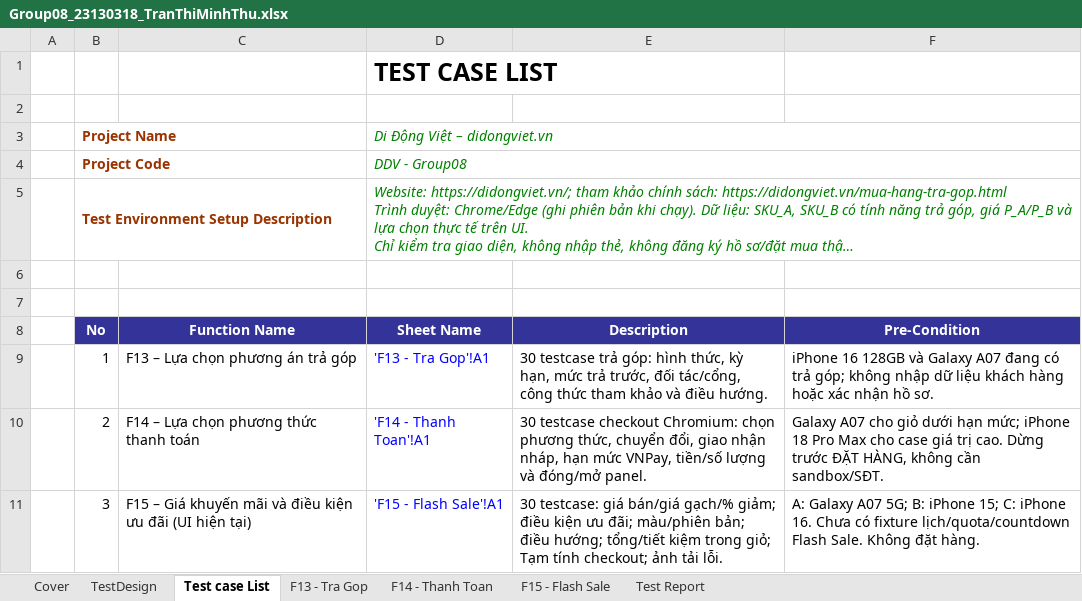
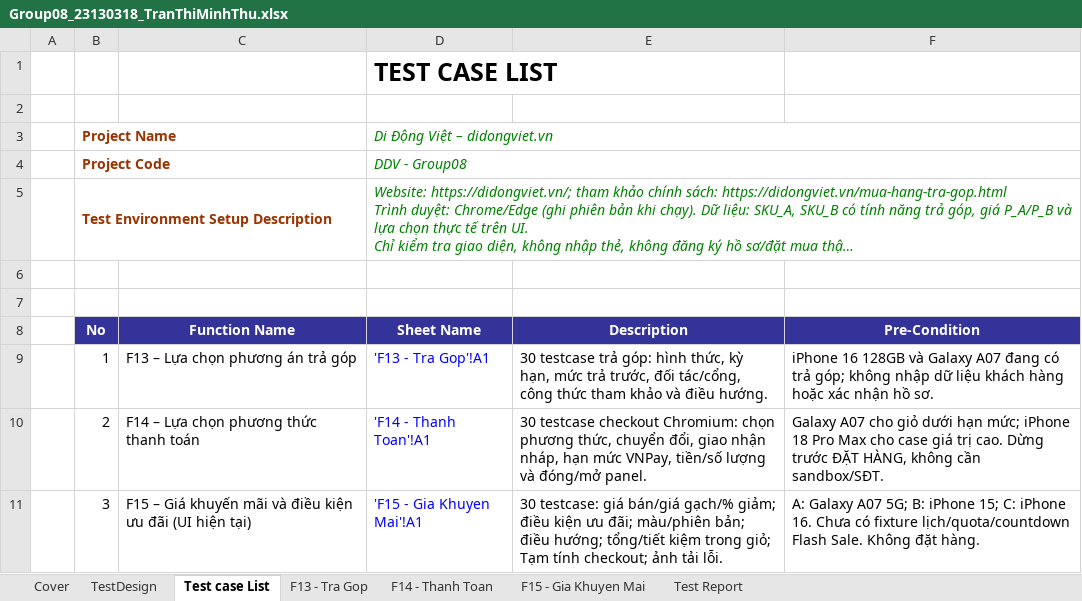
Before and after one commit to HoangDuyTan/Group08-Software-Test, an Excel workbook: docs/individual/Group08_23130318_TranThiMinhThu.xlsx, sheet Test case List, drawn as a sheet; long unchanged cells end in …; values as stored, in another font and other column widths than the file's, no borders; the diff names each change by its address in the sheet, - before the commit and + after, or states it on an @@ line.

```diff
--- a/docs/individual/Group08_23130318_TranThiMinhThu.xlsx (sheet Test case List)
+++ b/docs/individual/Group08_23130318_TranThiMinhThu.xlsx (sheet Test case List)
-sheet tab: F15 - Flash Sale
+sheet tab: F15 - Gia Khuyen Mai
-D11 (Sheet Name): 'F15 - Flash Sale'!A1
+D11 (Sheet Name): 'F15 - Gia Khuyen Mai'!A1
```
Also changed, not shown: sheet TestDesign, sheet F15 - Gia Khuyen Mai, sheet Cover, formulas that keep their value, docs/merged/Group08_Merged_TestCases.xlsx, 2 other files.
